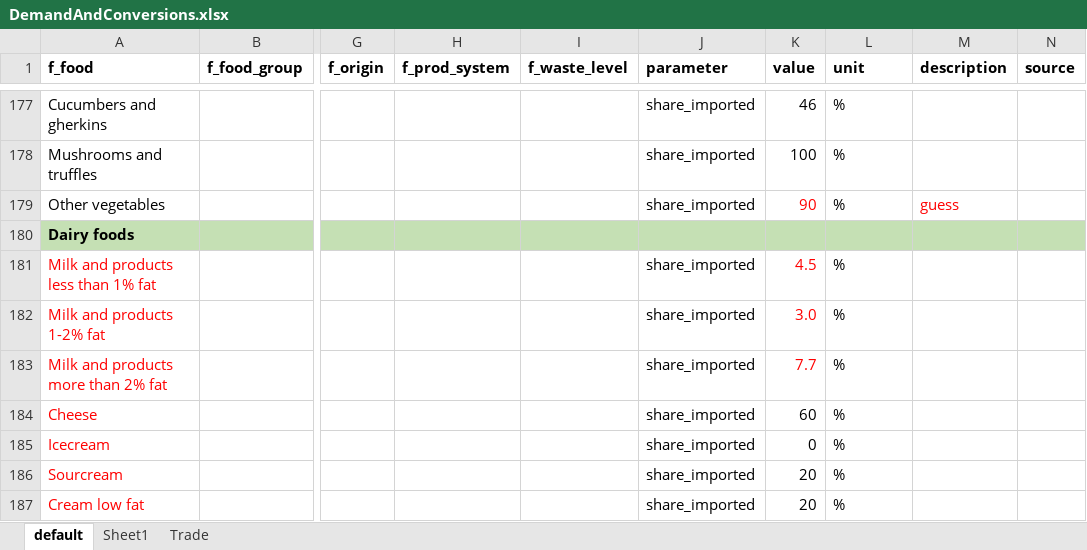
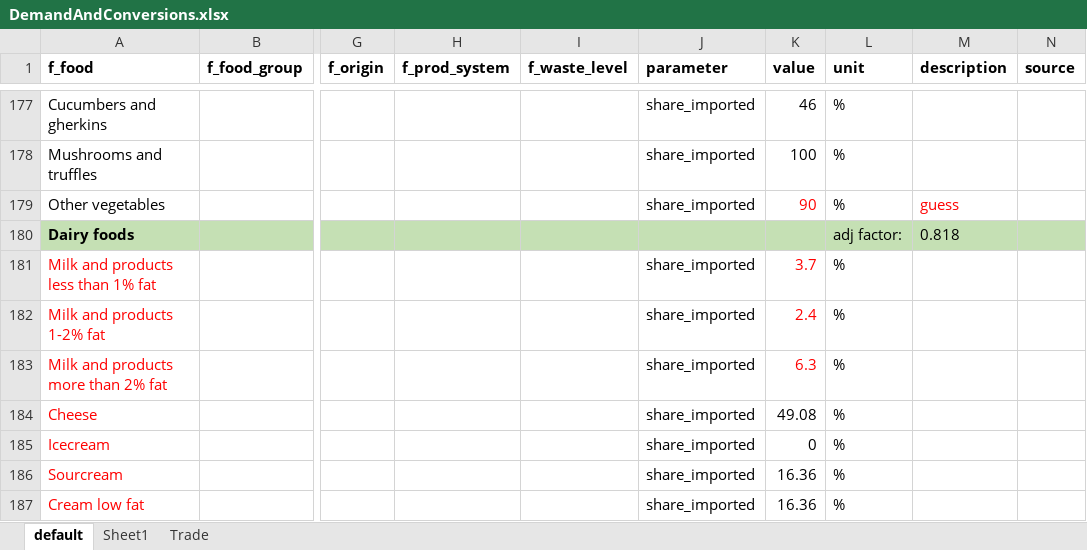
Before and after one commit to SLU-foodsystems/CIBUSmod, an Excel workbook: data/prod_parameters/DemandAndConversions.xlsx, sheet default, drawn as a sheet; only a part is shown, gaps mark what is left out; values as stored, in another font and other column widths than the file's, no borders; the diff covers the shown part only; the diff names each change by its address in the sheet, - before the commit and + after, or states it on an @@ line.

```diff
--- a/data/prod_parameters/DemandAndConversions.xlsx (sheet default)
+++ b/data/prod_parameters/DemandAndConversions.xlsx (sheet default)
-L180 (unit): (empty)
+L180 (unit): adj factor:
-M180 (description): (empty)
+M180 (description): 0.818
-K181 (value): 4.5
+K181 (value): 3.7
-K182 (value): 3.0
+K182 (value): 2.4
-K183 (value): 7.7
+K183 (value): 6.3
-K184 (value): 60
+K184 (value): 49.08
-K186:K187 (value): 20
+K186:K187 (value): 16.36
```
Also changed, not shown: 22 edited cells and cell formats elsewhere in this sheet, formulas that keep their value.
